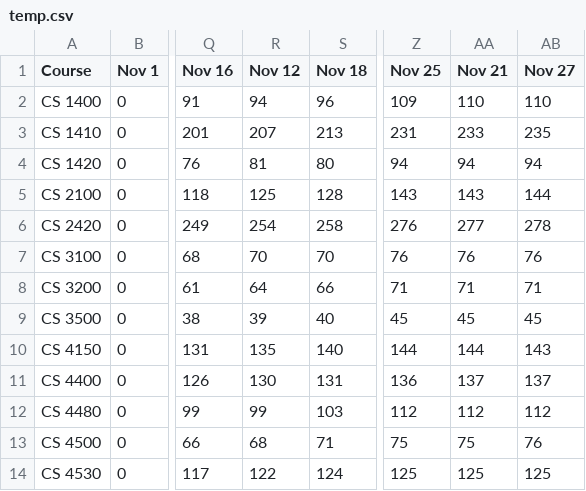
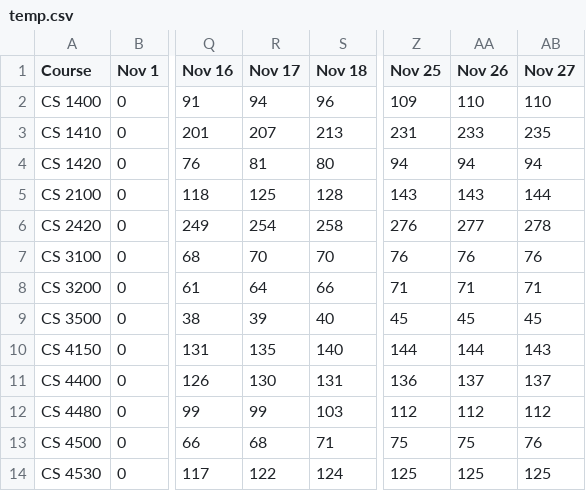
Before and after one commit to sebastianerz28/TAApplication, a CSV file: TAApplication/TAApplication/wwwroot/temp.csv, drawn as a sheet; only a part is shown, gaps mark what is left out; the diff names each change by its address in the sheet, - before the commit and + after, or states it on an @@ line.

```diff
--- a/TAApplication/TAApplication/wwwroot/temp.csv
+++ b/TAApplication/TAApplication/wwwroot/temp.csv
-R1: Nov 12
+R1: Nov 17
-AA1: Nov 21
+AA1: Nov 26
```
Also changed, not shown: 3 other files.
